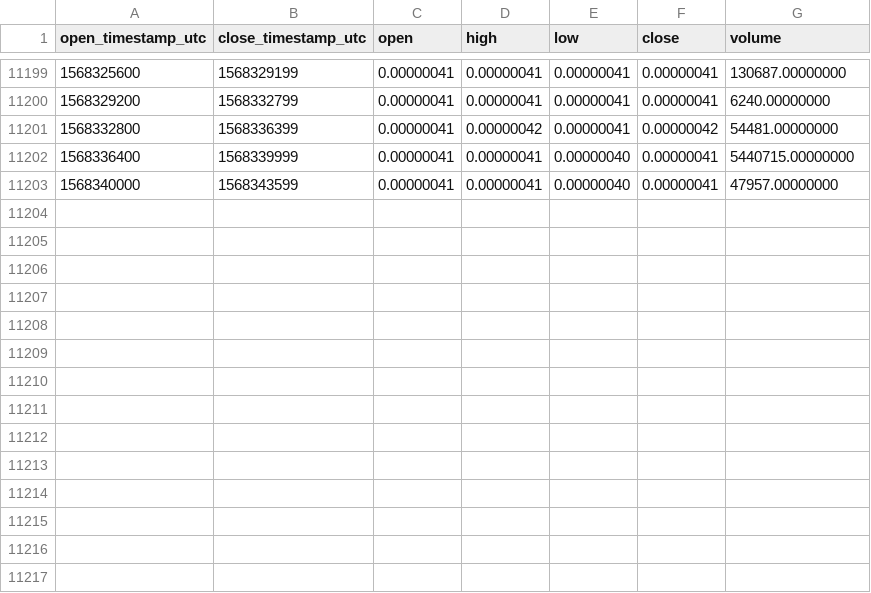
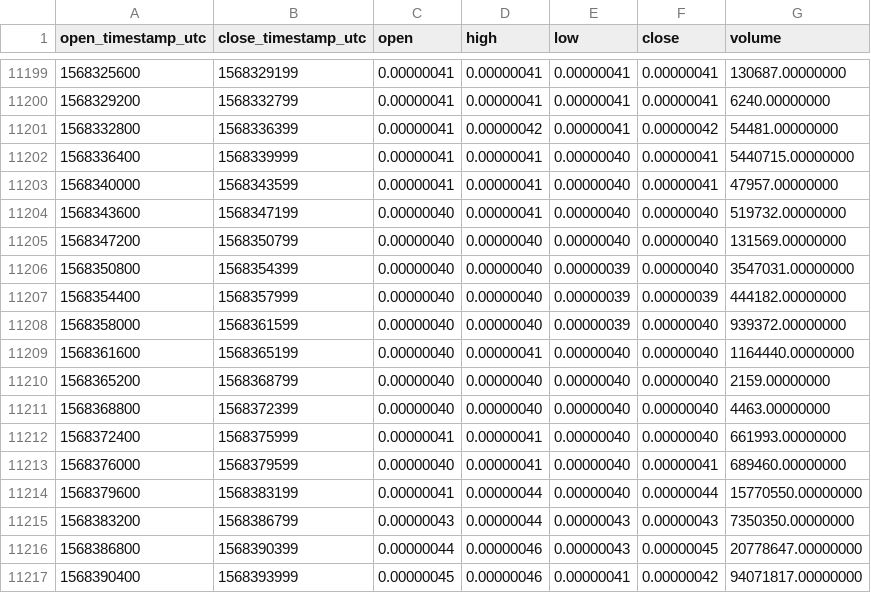
Before and after one commit to cryptobigbro/binance-IOTXBTC, a CSV file: binance-IOTXBTC-1h.csv, drawn as a sheet; only a part is shown, gaps mark what is left out; the diff names each change by its address in the sheet, - before the commit and + after, or states it on an @@ line.

Commit message:
Update OHLCV data.

```diff
--- a/binance-IOTXBTC-1h.csv
+++ b/binance-IOTXBTC-1h.csv
+row 11204: 1568343600 | 1568347199 | 0.00000040 | 0.00000041 | 0.00000040 | 0.00000040 | 519732.00000000
+row 11205: 1568347200 | 1568350799 | 0.00000040 | 0.00000040 | 0.00000040 | 0.00000040 | 131569.00000000
+row 11206: 1568350800 | 1568354399 | 0.00000040 | 0.00000040 | 0.00000039 | 0.00000040 | 3547031.00000000
+row 11207: 1568354400 | 1568357999 | 0.00000040 | 0.00000040 | 0.00000039 | 0.00000039 | 444182.00000000
+row 11208: 1568358000 | 1568361599 | 0.00000040 | 0.00000040 | 0.00000039 | 0.00000040 | 939372.00000000
+row 11209: 1568361600 | 1568365199 | 0.00000040 | 0.00000041 | 0.00000040 | 0.00000040 | 1164440.00000000
+row 11210: 1568365200 | 1568368799 | 0.00000040 | 0.00000040 | 0.00000040 | 0.00000040 | 2159.00000000
+row 11211: 1568368800 | 1568372399 | 0.00000040 | 0.00000040 | 0.00000040 | 0.00000040 | 4463.00000000
+row 11212: 1568372400 | 1568375999 | 0.00000041 | 0.00000041 | 0.00000040 | 0.00000040 | 661993.00000000
+row 11213: 1568376000 | 1568379599 | 0.00000040 | 0.00000041 | 0.00000040 | 0.00000041 | 689460.00000000
+row 11214: 1568379600 | 1568383199 | 0.00000041 | 0.00000044 | 0.00000040 | 0.00000044 | 15770550.00000000
+row 11215: 1568383200 | 1568386799 | 0.00000043 | 0.00000044 | 0.00000043 | 0.00000043 | 7350350.00000000
+row 11216: 1568386800 | 1568390399 | 0.00000044 | 0.00000046 | 0.00000043 | 0.00000045 | 20778647.00000000
+row 11217: 1568390400 | 1568393999 | 0.00000045 | 0.00000046 | 0.00000041 | 0.00000042 | 94071817.00000000
```
